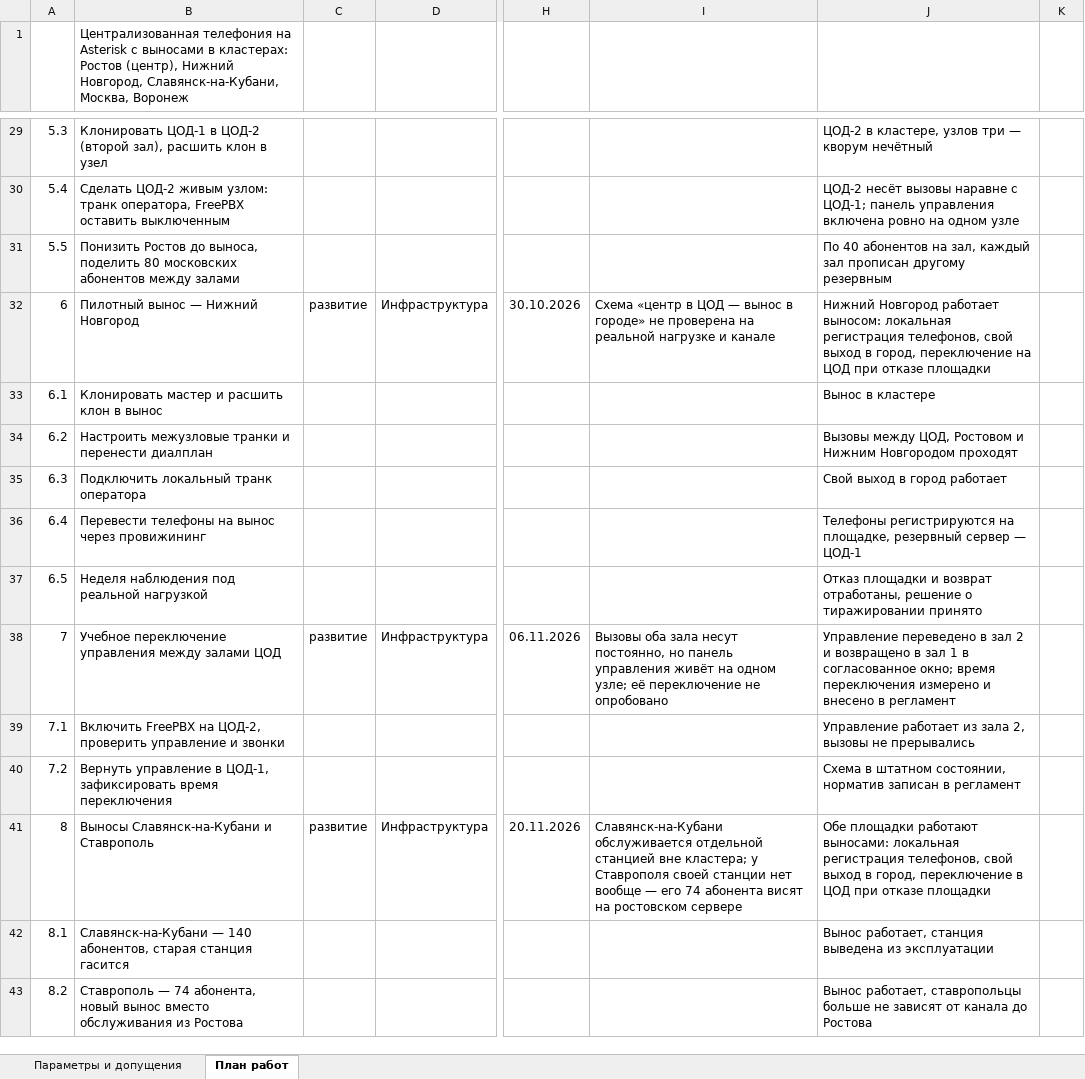
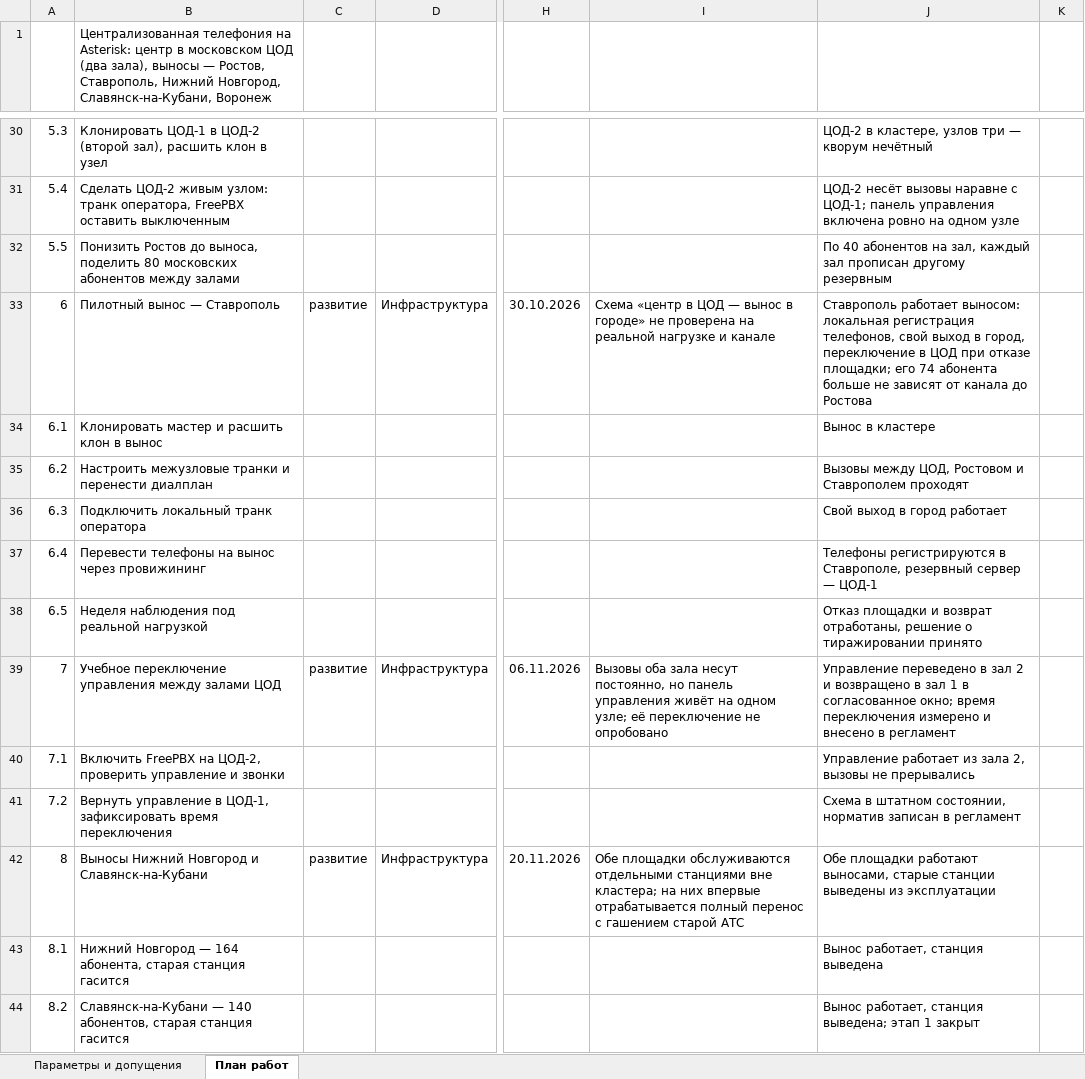
Before and after one commit to IIPOCTO4EJIOBEK/Asterisk-claster, an Excel workbook: docs/plan/dit-annual-plan.xlsx, sheet План работ, drawn as a sheet; only a part is shown, gaps mark what is left out; values as stored, in another font and other column widths than the file's, no cell formats; addresses are those after the commit; the diff covers the shown part only; the diff names each change by its address in the sheet, - before the commit and + after, or states it on an @@ line.

```diff
--- a/docs/plan/dit-annual-plan.xlsx (sheet План работ)
+++ b/docs/plan/dit-annual-plan.xlsx (sheet План работ)
-B1: …телефония на Asterisk с выносами в кластерах: Ростов (центр), Нижний Новгород, Славянск-на-Кубани, Москва, Воронеж
+B1: …телефония на Asterisk: центр в московском ЦОД (два зала), выносы — Ростов, Ставрополь, Нижний Новгород, Славянск-на-Кубани, Воронеж
-B33: Пилотный вынос — Нижний Новгород
+B33: Пилотный вынос — Ставрополь
-J33: Нижний Новгород работает выносом: локальная регистрация телефонов, свой выход в город, переключение на ЦОД при отказе площадки
+J33: Ставрополь работает выносом: локальная регистрация телефонов, свой выход в город, переключение в ЦОД при отказе площадки; его 74 абонента больше не зависят от канала до Ростова
-J35: …Ростовом и Нижним Новгородом проходят
+J35: …Ростовом и Ставрополем проходят
-J37: Телефоны регистрируются на площадке, резервный сервер…
+J37: Телефоны регистрируются в Ставрополе, резервный сервер…
-B42: Выносы Славянск-на-Кубани и Ставрополь
+B42: Выносы Нижний Новгород и Славянск-на-Кубани
-I42: Славянск-на-Кубани обслуживается отдельной станцией вне кластера; у Ставрополя своей станции нет вообще — его 74 абонента висят на ростовском сервере
+I42: Обе площадки обслуживаются отдельными станциями вне кластера; на них впервые отрабатывается полный перенос с гашением старой АТС
-J42: …площадки работают выносами: локальная регистрация телефонов, свой выход в город, переключение в ЦОД при отказе площадки
+J42: …площадки работают выносами, старые станции выведены из эксплуатации
-B43: Славянск-на-Кубани — 140 абонентов, старая станция…
+B43: Нижний Новгород — 164 абонента, старая станция…
-J43: Вынос работает, станция выведена из эксплуатации
+J43: Вынос работает, станция выведена
-B44: Ставрополь — 74 абонента, новый вынос вместо обслуживания из Ростова
+B44: Славянск-на-Кубани — 140 абонентов, старая станция гасится
-J44: Вынос работает, ставропольцы больше не зависят от канала до Ростова
+J44: Вынос работает, станция выведена; этап 1 закрыт
```
Also changed, not shown: 3 added rows, 2 removed rows, 23 edited cells and row numbers in column A elsewhere in this sheet, sheet Параметры и допущения, cell formats, formulas that keep their value, docs/plan/dit-project-registry.xlsx, 4 other files.
